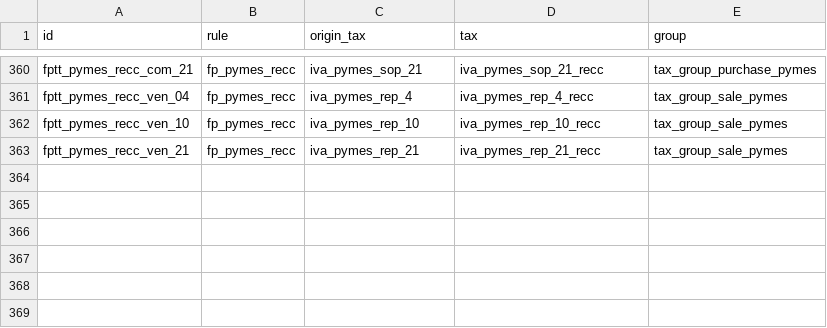
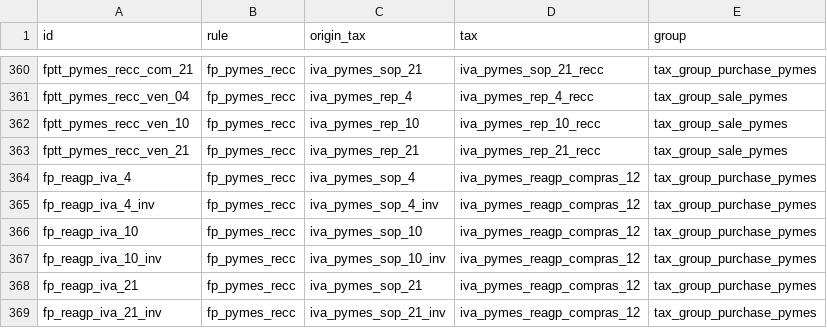
Before and after one commit to NaN-tic/tryton-account_es_csv2xml, a CSV file: tax_rule_line_pymes.csv, drawn as a sheet; only a part is shown, gaps mark what is left out; the diff names each change by its address in the sheet, - before the commit and + after, or states it on an @@ line.

```diff
--- a/tax_rule_line_pymes.csv
+++ b/tax_rule_line_pymes.csv
+row 364: fp_reagp_iva_4 | fp_pymes_recc | iva_pymes_sop_4 | iva_pymes_reagp_compras_12 | tax_group_purchase_pymes
+row 365: fp_reagp_iva_4_inv | fp_pymes_recc | iva_pymes_sop_4_inv | iva_pymes_reagp_compras_12 | tax_group_purchase_pymes
+row 366: fp_reagp_iva_10 | fp_pymes_recc | iva_pymes_sop_10 | iva_pymes_reagp_compras_12 | tax_group_purchase_pymes
+row 367: fp_reagp_iva_10_inv | fp_pymes_recc | iva_pymes_sop_10_inv | iva_pymes_reagp_compras_12 | tax_group_purchase_pymes
+row 368: fp_reagp_iva_21 | fp_pymes_recc | iva_pymes_sop_21 | iva_pymes_reagp_compras_12 | tax_group_purchase_pymes
+row 369: fp_reagp_iva_21_inv | fp_pymes_recc | iva_pymes_sop_21_inv | iva_pymes_reagp_compras_12 | tax_group_purchase_pymes
```
Also changed, not shown: tax.csv, tax_code.csv, 10 other files.
